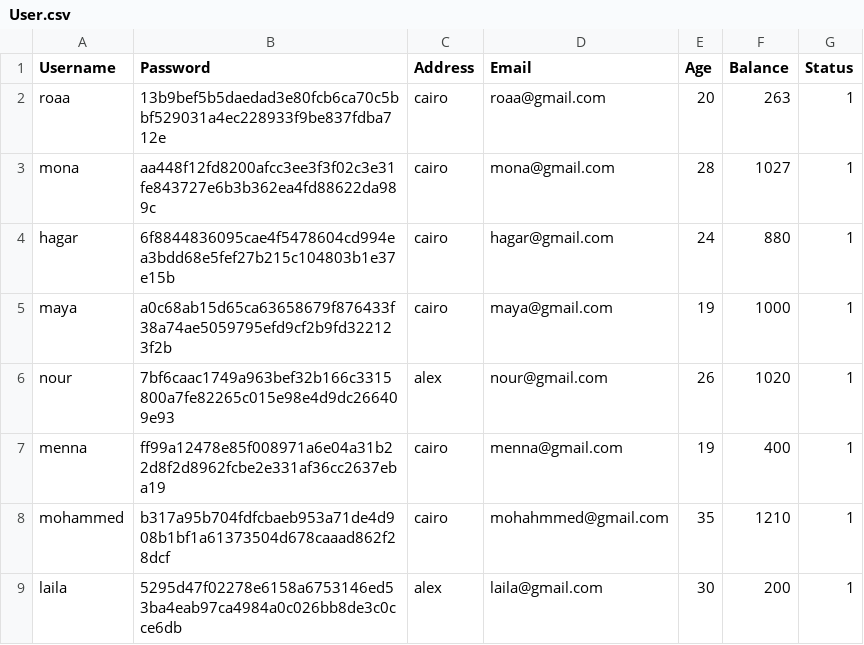
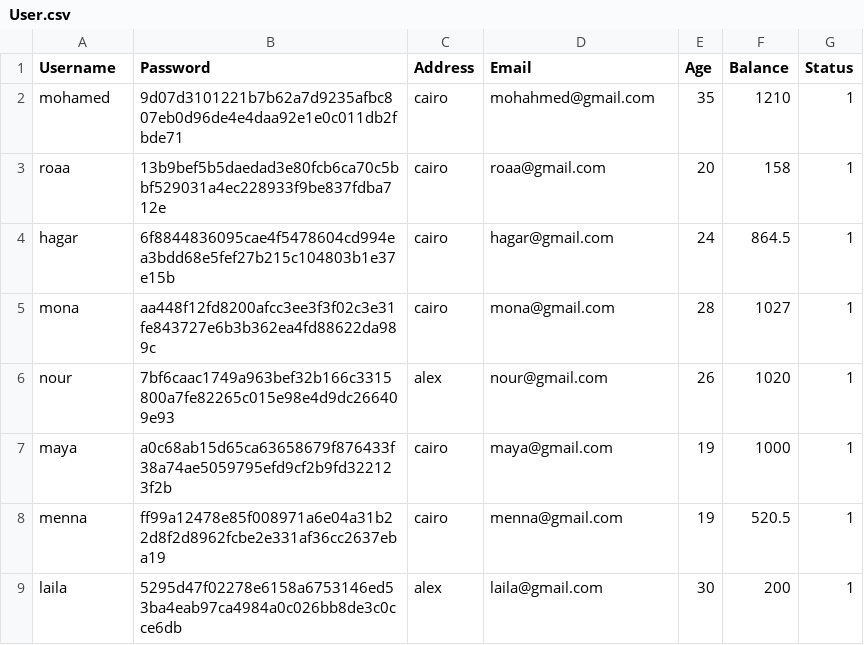
Before and after one commit to Roro-2004/m7fazty, a CSV file: m7fazty/files/User.csv, drawn as a sheet.

```diff
--- a/m7fazty/files/User.csv
+++ b/m7fazty/files/User.csv
@@ -1,9 +1,9 @@
 Username,Password,Address,Email,Age,Balance,Status
-roaa,13b9bef5b5daedad3e80fcb6ca70c5bbf529031a4ec228933f9be837fdba712e,cairo,roaa@gmail.com,20,263,1
+mohamed,9d07d3101221b7b62a7d9235afbc807eb0d96de4e4daa92e1e0c011db2fbde71,cairo,mohahmed@gmail.com,35,1210,1
+roaa,13b9bef5b5daedad3e80fcb6ca70c5bbf529031a4ec228933f9be837fdba712e,cairo,roaa@gmail.com,20,158,1
+hagar,6f8844836095cae4f5478604cd994ea3bdd68e5fef27b215c104803b1e37e15b,cairo,hagar@gmail.com,24,864.5,1
 mona,aa448f12fd8200afcc3ee3f3f02c3e31fe843727e6b3b362ea4fd88622da989c,cairo,mona@gmail.com,28,1027,1
-hagar,6f8844836095cae4f5478604cd994ea3bdd68e5fef27b215c104803b1e37e15b,cairo,hagar@gmail.com,24,880,1
+nour,7bf6caac1749a963bef32b166c3315800a7fe82265c015e98e4d9dc266409e93,alex,nour@gmail.com,26,1020,1
 maya,a0c68ab15d65ca63658679f876433f38a74ae5059795efd9cf2b9fd322123f2b,cairo,maya@gmail.com,19,1000,1
-nour,7bf6caac1749a963bef32b166c3315800a7fe82265c015e98e4d9dc266409e93,alex,nour@gmail.com,26,1020,1
-menna,ff99a12478e85f008971a6e04a31b22d8f2d8962fcbe2e331af36cc2637eba19,cairo,menna@gmail.com,19,400,1
-mohammed,b317a95b704fdfcbaeb953a71de4d908b1bf1a61373504d678caaad862f28dcf,cairo,mohahmmed@gmail.com,35,1210,1
+menna,ff99a12478e85f008971a6e04a31b22d8f2d8962fcbe2e331af36cc2637eba19,cairo,menna@gmail.com,19,520.5,1
 laila,5295d47f02278e6158a6753146ed53ba4eab97ca4984a0c026bb8de3c0cce6db,alex,laila@gmail.com,30,200,1
```
Also changed, not shown: m7fazty/files/Transiction.csv, 18 other files.
